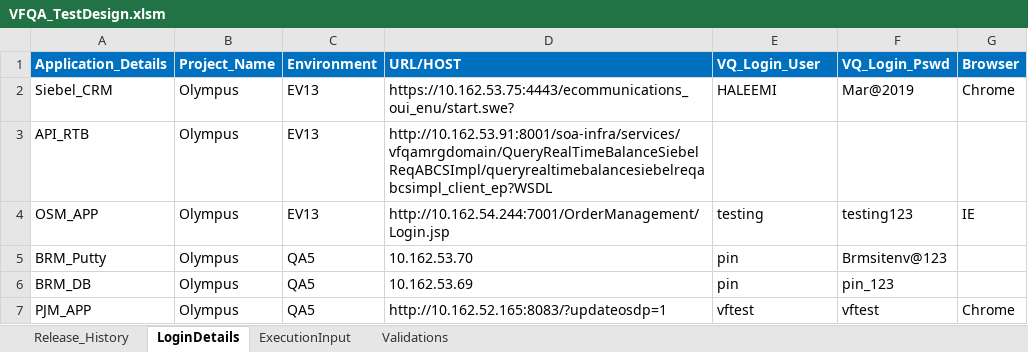
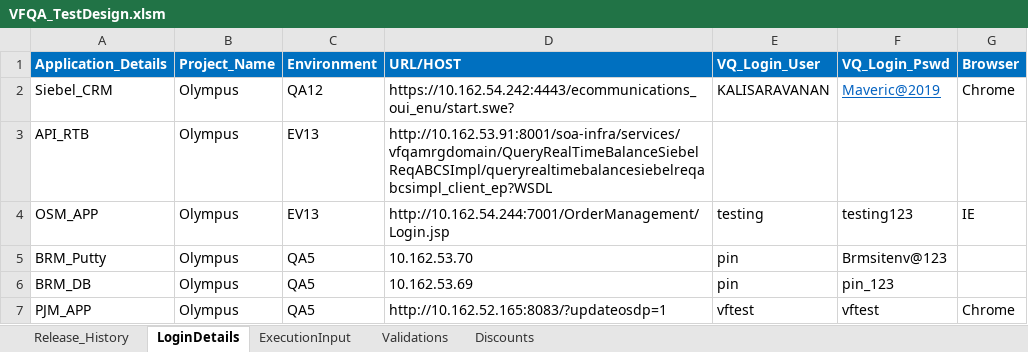
Before and after one commit to VFQA/Test, an Excel workbook: Directory/VFQA_TestDesign.xlsm, sheet LoginDetails, drawn as a sheet; values as stored, in another font and other column widths than the file's, no borders; the diff names each change by its address in the sheet, - before the commit and + after, or states it on an @@ line.

```diff
--- a/Directory/VFQA_TestDesign.xlsm (sheet LoginDetails)
+++ b/Directory/VFQA_TestDesign.xlsm (sheet LoginDetails)
@@ sheet tab unhidden: Discounts @@
-C2 (Environment): EV13
+C2 (Environment): QA12
-D2 (URL/HOST): https://10.162.53.75:4443/ecommunications_oui_enu/start.swe?
+D2 (URL/HOST): https://10.162.54.242:4443/ecommunications_oui_enu/start.swe?
-E2 (VQ_Login_User): HALEEMI
+E2 (VQ_Login_User): KALISARAVANAN
-F2 (VQ_Login_Pswd): Mar@2019
+F2 (VQ_Login_Pswd): Maveric@2019
@@ F2 underline: off → on, text colour: black → #0563C1 @@
```
Also changed, not shown: sheet Validations, sheet ExecutionInput, Framework/Database/TestDataDB.xlsx, Framework/Storage/ObjectRepository.xlsx, 5 other files.
